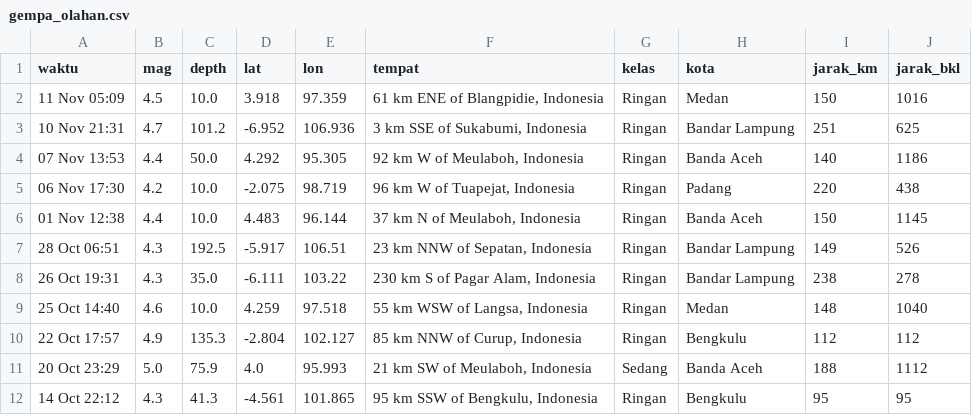
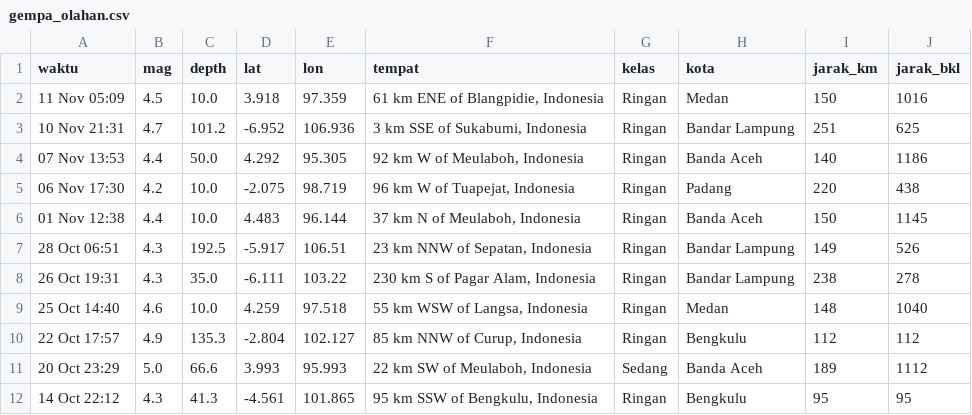
Before and after one commit to krbara/studi-kasus-gis-gempa, a CSV file: docs/gempa_olahan.csv, drawn as a sheet.

```diff
--- a/docs/gempa_olahan.csv
+++ b/docs/gempa_olahan.csv
@@ -10,3 +10,3 @@ waktu,mag,depth,lat,lon,tempat,kelas,kota,jarak_km,jarak_bkl
 22 Oct 17:57,4.9,135.3,-2.804,102.127,"85 km NNW of Curup, Indonesia",Ringan,Bengkulu,112,112
-20 Oct 23:29,5.0,75.9,4.0,95.993,"21 km SW of Meulaboh, Indonesia",Sedang,Banda Aceh,188,1112
+20 Oct 23:29,5.0,66.6,3.993,95.993,"22 km SW of Meulaboh, Indonesia",Sedang,Banda Aceh,189,1112
 14 Oct 22:12,4.3,41.3,-4.561,101.865,"95 km SSW of Bengkulu, Indonesia",Ringan,Bengkulu,95,95
```
Also changed, not shown: 1 other file.
